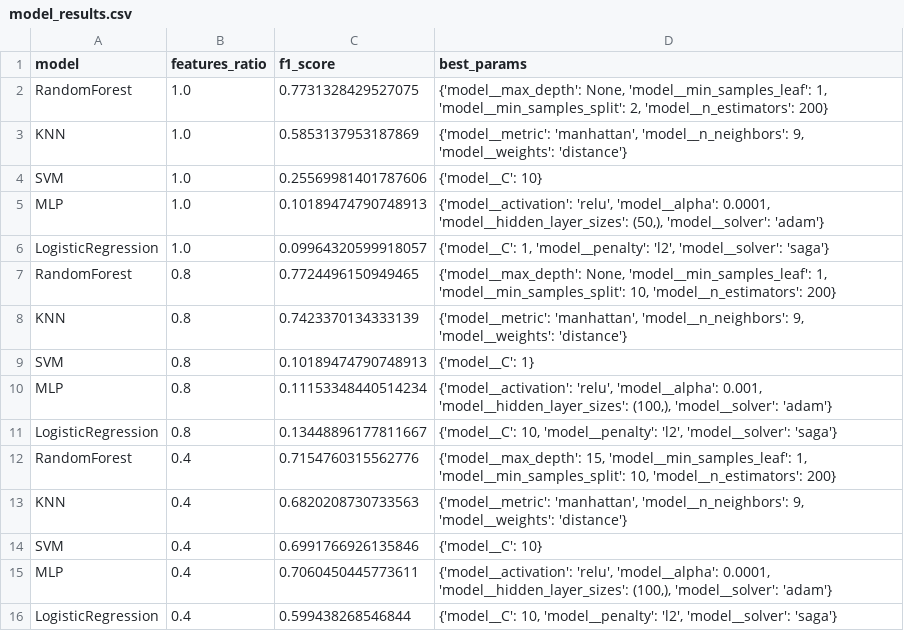
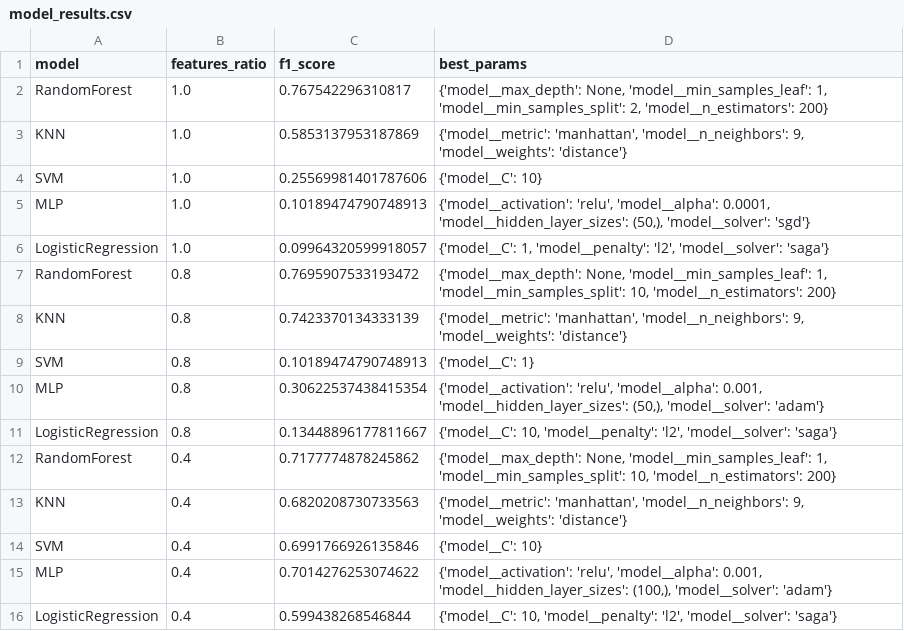
Before and after one commit to christianleis040/BI-95, a CSV file: code/model_results.csv, drawn as a sheet.

```diff
--- a/code/model_results.csv
+++ b/code/model_results.csv
@@ -1,16 +1,16 @@
 model,features_ratio,f1_score,best_params
-RandomForest,1.0,0.7731328429527075,"{'model__max_depth': None, 'model__min_samples_leaf': 1, 'model__min_samples_split': 2, 'model__n_estimators': 200}"
+RandomForest,1.0,0.767542296310817,"{'model__max_depth': None, 'model__min_samples_leaf': 1, 'model__min_samples_split': 2, 'model__n_estimators': 200}"
 KNN,1.0,0.5853137953187869,"{'model__metric': 'manhattan', 'model__n_neighbors': 9, 'model__weights': 'distance'}"
 SVM,1.0,0.25569981401787606,{'model__C': 10}
-MLP,1.0,0.10189474790748913,"{'model__activation': 'relu', 'model__alpha': 0.0001, 'model__hidden_layer_sizes': (50,), 'model__solver': 'adam'}"
+MLP,1.0,0.10189474790748913,"{'model__activation': 'relu', 'model__alpha': 0.0001, 'model__hidden_layer_sizes': (50,), 'model__solver': 'sgd'}"
 LogisticRegression,1.0,0.09964320599918057,"{'model__C': 1, 'model__penalty': 'l2', 'model__solver': 'saga'}"
-RandomForest,0.8,0.7724496150949465,"{'model__max_depth': None, 'model__min_samples_leaf': 1, 'model__min_samples_split': 10, 'model__n_estimators': 200}"
+RandomForest,0.8,0.7695907533193472,"{'model__max_depth': None, 'model__min_samples_leaf': 1, 'model__min_samples_split': 10, 'model__n_estimators': 200}"
 KNN,0.8,0.7423370134333139,"{'model__metric': 'manhattan', 'model__n_neighbors': 9, 'model__weights': 'distance'}"
 SVM,0.8,0.10189474790748913,{'model__C': 1}
-MLP,0.8,0.11153348440514234,"{'model__activation': 'relu', 'model__alpha': 0.001, 'model__hidden_layer_sizes': (100,), 'model__solver': 'adam'}"
+MLP,0.8,0.30622537438415354,"{'model__activation': 'relu', 'model__alpha': 0.001, 'model__hidden_layer_sizes': (50,), 'model__solver': 'adam'}"
 LogisticRegression,0.8,0.13448896177811667,"{'model__C': 10, 'model__penalty': 'l2', 'model__solver': 'saga'}"
-RandomForest,0.4,0.7154760315562776,"{'model__max_depth': 15, 'model__min_samples_leaf': 1, 'model__min_samples_split': 10, 'model__n_estimators': 200}"
+RandomForest,0.4,0.7177774878245862,"{'model__max_depth': None, 'model__min_samples_leaf': 1, 'model__min_samples_split': 10, 'model__n_estimators': 200}"
 KNN,0.4,0.6820208730733563,"{'model__metric': 'manhattan', 'model__n_neighbors': 9, 'model__weights': 'distance'}"
 SVM,0.4,0.6991766926135846,{'model__C': 10}
-MLP,0.4,0.7060450445773611,"{'model__activation': 'relu', 'model__alpha': 0.0001, 'model__hidden_layer_sizes': (100,), 'model__solver': 'adam'}"
+MLP,0.4,0.7014276253074622,"{'model__activation': 'relu', 'model__alpha': 0.001, 'model__hidden_layer_sizes': (100,), 'model__solver': 'adam'}"
 LogisticRegression,0.4,0.599438268546844,"{'model__C': 10, 'model__penalty': 'l2', 'model__solver': 'saga'}"
```
Also changed, not shown: code/final_performance_metrics.csv, code/performance_metrics.csv.
